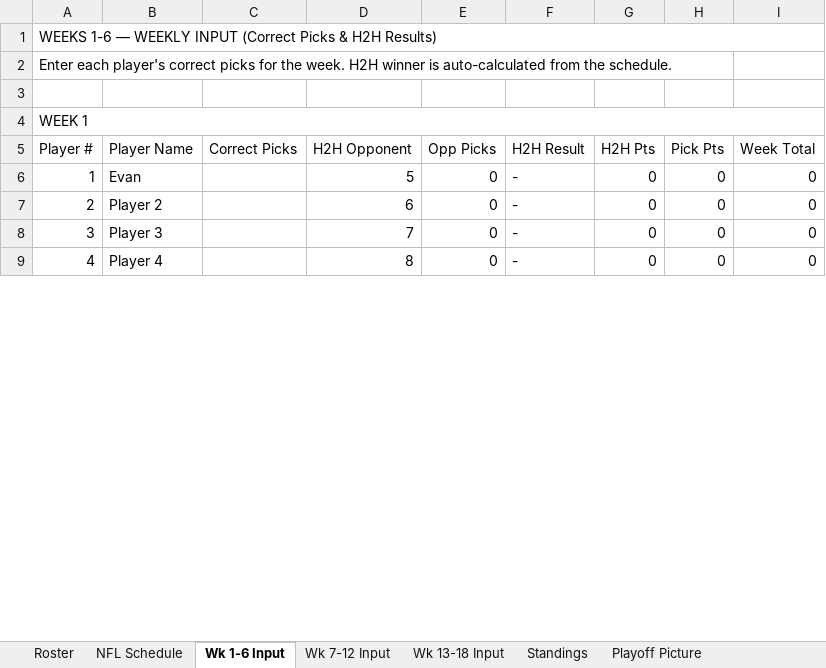
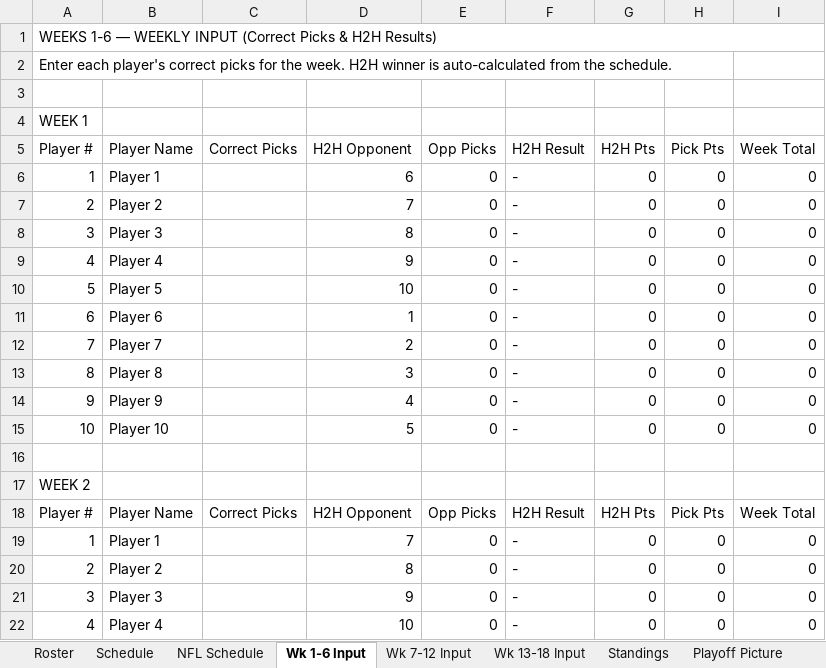
Before and after one commit to eloeser-1147/NFL-Picks-League, an Excel workbook: NFL_Picks_League_Tracker.xlsx, sheet Wk 1-6 Input, drawn as a sheet; only a part is shown; the shorter side is filled out with more unchanged rows; values as stored, in another font and other column widths than the file's, no cell formats; removed rows and columns are numbered as before the commit, all else as after; the diff covers the shown part only; the diff names each change by its address in the sheet, - before the commit and + after, or states it on an @@ line.

```diff
--- a/NFL_Picks_League_Tracker.xlsx (sheet Wk 1-6 Input)
+++ b/NFL_Picks_League_Tracker.xlsx (sheet Wk 1-6 Input)
@@ sheet tab unhidden: Schedule @@
-A4:I4 merged
-B6 (Player Name): Evan
+B6 (Player Name): Player 1
-D6 (H2H Opponent): 5
+D6 (H2H Opponent): 6
@@ row 64 moved to row 7: 2 @@
@@ row 27 moved to row 8: 3 @@
+row 9: 4 | Player 4 |  | 9 | 0 | - | 0 | 0 | 0
+row 10: 5 | Player 5 |  | 10 | 0 | - | 0 | 0 | 0
@@ row 30 moved to row 11: 6 @@
@@ row 69 moved to row 12: 7 @@
+row 13: 8 | Player 8 |  | 3 | 0 | - | 0 | 0 | 0
+row 14: 9 | Player 9 |  | 4 | 0 | - | 0 | 0 | 0
+row 15: 10 | Player 10 |  | 5 | 0 | - | 0 | 0 | 0
+row 16: (empty)
@@ row 23 moved to row 17: WEEK 2 @@
@@ row 24 moved to row 18: Player # @@
+row 19: 1 | Player 1 |  | 7 | 0 | - | 0 | 0 | 0
@@ row 45 moved to row 20: 2 @@
+row 21: 3 | Player 3 |  | 9 | 0 | - | 0 | 0 | 0
+row 22: 4 | Player 4 |  | 10 | 0 | - | 0 | 0 | 0
```
Also changed, not shown: 20 added rows, 65 removed rows, 17 moved rows, 15 edited cells and merged cells elsewhere in this sheet, sheet Wk 13-18 Input, sheet Wk 7-12 Input, sheet Standings, sheet Playoff Picture, sheet Playoff Wild Card, sheet Playoff Finals, 3 more sheets, other sheet tabs, cell formats, formulas that keep their value, 1 other file.
